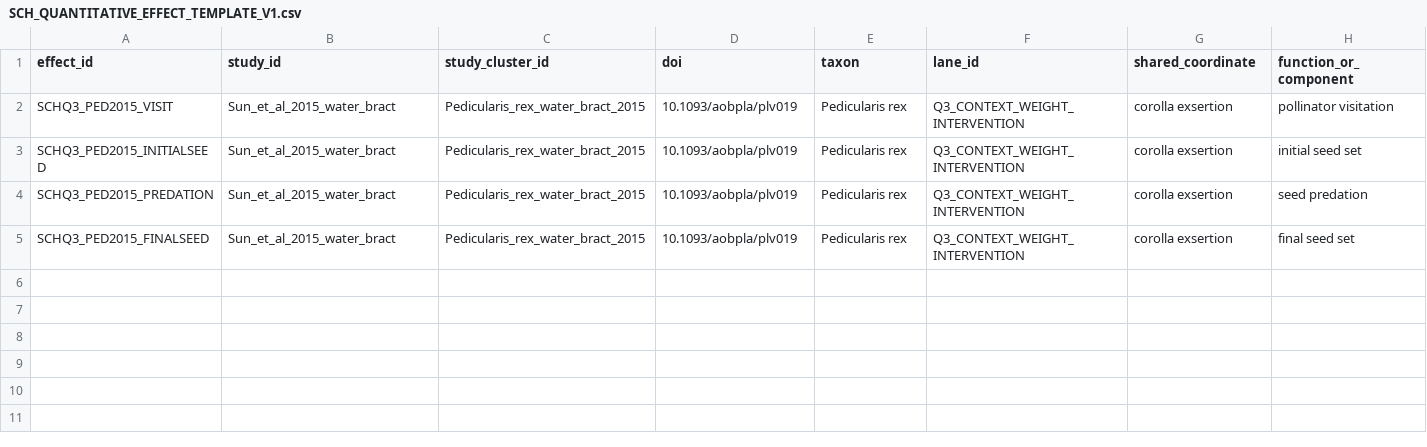
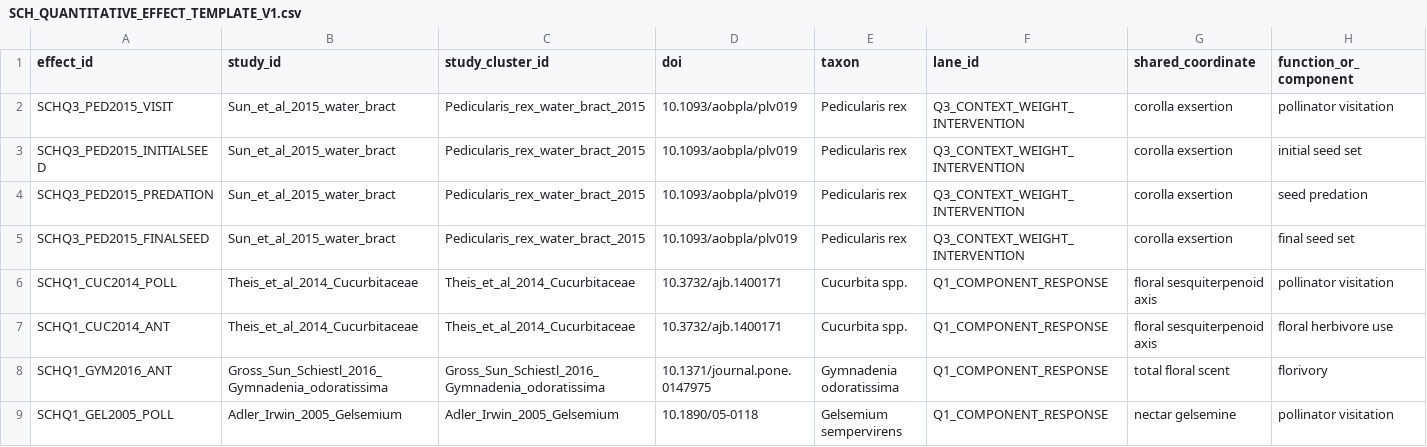
Before and after one commit to zuizui0223/sch, a CSV file: data/SCH_QUANTITATIVE_EFFECT_TEMPLATE_V1.csv, drawn as a sheet; only a part is shown; rows hold the shown columns only; the diff names each change by its address in the sheet, - before the commit and + after, or states it on an @@ line.

Commit message:
Expand SCH quantitative inventory with source-audited numeric component effects

```diff
--- a/data/SCH_QUANTITATIVE_EFFECT_TEMPLATE_V1.csv
+++ b/data/SCH_QUANTITATIVE_EFFECT_TEMPLATE_V1.csv
+row 6: SCHQ1_CUC2014_POLL | Theis_et_al_2014_Cucurbitaceae | Theis_et_al_2014_Cucurbitaceae | 10.3732/ajb.1400171 | Cucurbita spp. | Q1_COMPONENT_RESPONSE | floral sesquiterpenoid axis | pollinator visitation
+row 7: SCHQ1_CUC2014_ANT | Theis_et_al_2014_Cucurbitaceae | Theis_et_al_2014_Cucurbitaceae | 10.3732/ajb.1400171 | Cucurbita spp. | Q1_COMPONENT_RESPONSE | floral sesquiterpenoid axis | floral herbivore use
+row 8: SCHQ1_GYM2016_ANT | Gross_Sun_Schiestl_2016_Gymnadenia_odoratissima | Gross_Sun_Schiestl_2016_Gymnadenia_odoratissima | 10.1371/journal.pone.0147975 | Gymnadenia odoratissima | Q1_COMPONENT_RESPONSE | total floral scent | florivory
+row 9: SCHQ1_GEL2005_POLL | Adler_Irwin_2005_Gelsemium | Adler_Irwin_2005_Gelsemium | 10.1890/05-0118 | Gelsemium sempervirens | Q1_COMPONENT_RESPONSE | nectar gelsemine | pollinator visitation
```
